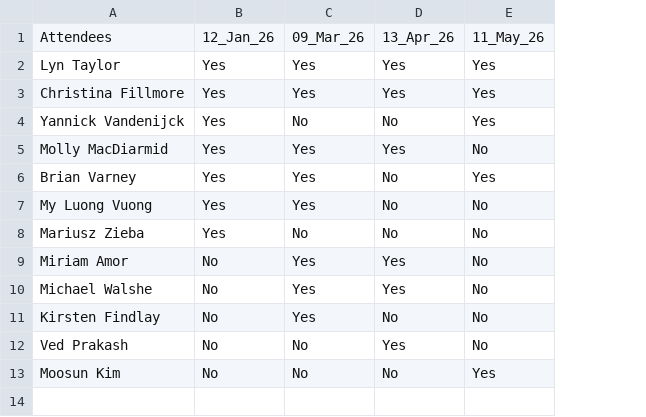
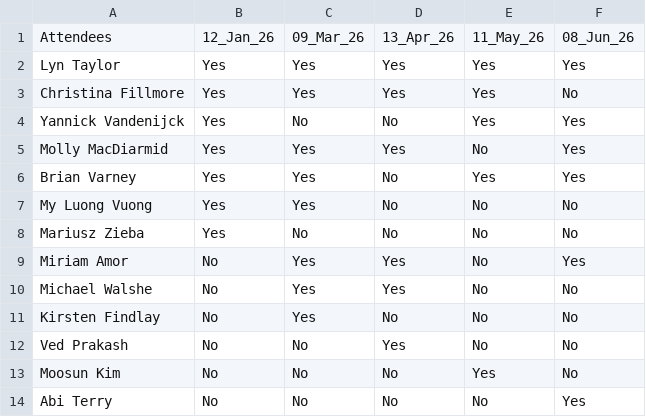
Before and after one commit to PSIAIMS/CAMIS, a CSV file: minutes/2026_team_members.csv, drawn as a sheet; the diff names each change by its address in the sheet, - before the commit and + after, or states it on an @@ line.

Commit message:
Update 2026_team_members.csv
June 2026 attendees

```diff
--- a/minutes/2026_team_members.csv
+++ b/minutes/2026_team_members.csv
+column F, rows 1-13: 08_Jun_26 | Yes | No | Yes | Yes | Yes | No | No | Yes | No | No | No | No
+row 14: Abi Terry | No | No | No | No | Yes
```
